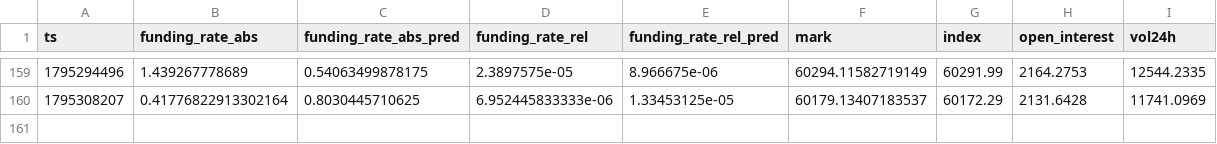
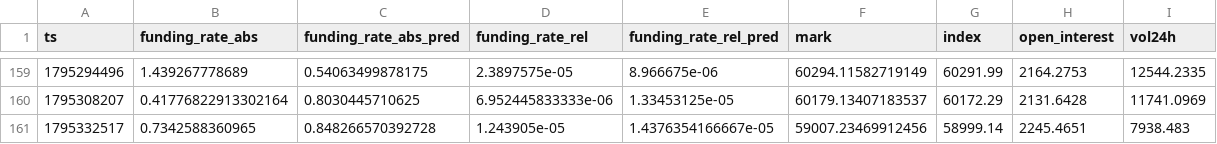
Before and after one commit to Alex-1101/btc-data-collector, a CSV file: data/funding.csv, drawn as a sheet; only a part is shown, gaps mark what is left out.

```diff
--- a/data/funding.csv
+++ b/data/funding.csv
@@ -160 +160,2 @@ ts,funding_rate_abs,funding_rate_abs_pred,funding_rate_rel,funding_rate_rel_pred
 1795308207,0.41776822913302164,0.8030445710625,6.952445833333e-06,1.33453125e-05,60179.13407183537,60172.29,2131.6428,11741.0969
+1795332517,0.7342588360965,0.848266570392728,1.243905e-05,1.4376354166667e-05,59007.23469912456,58999.14,2245.4651,7938.483
```
Also changed, not shown: data/btc_1h.csv, 2 other files.
